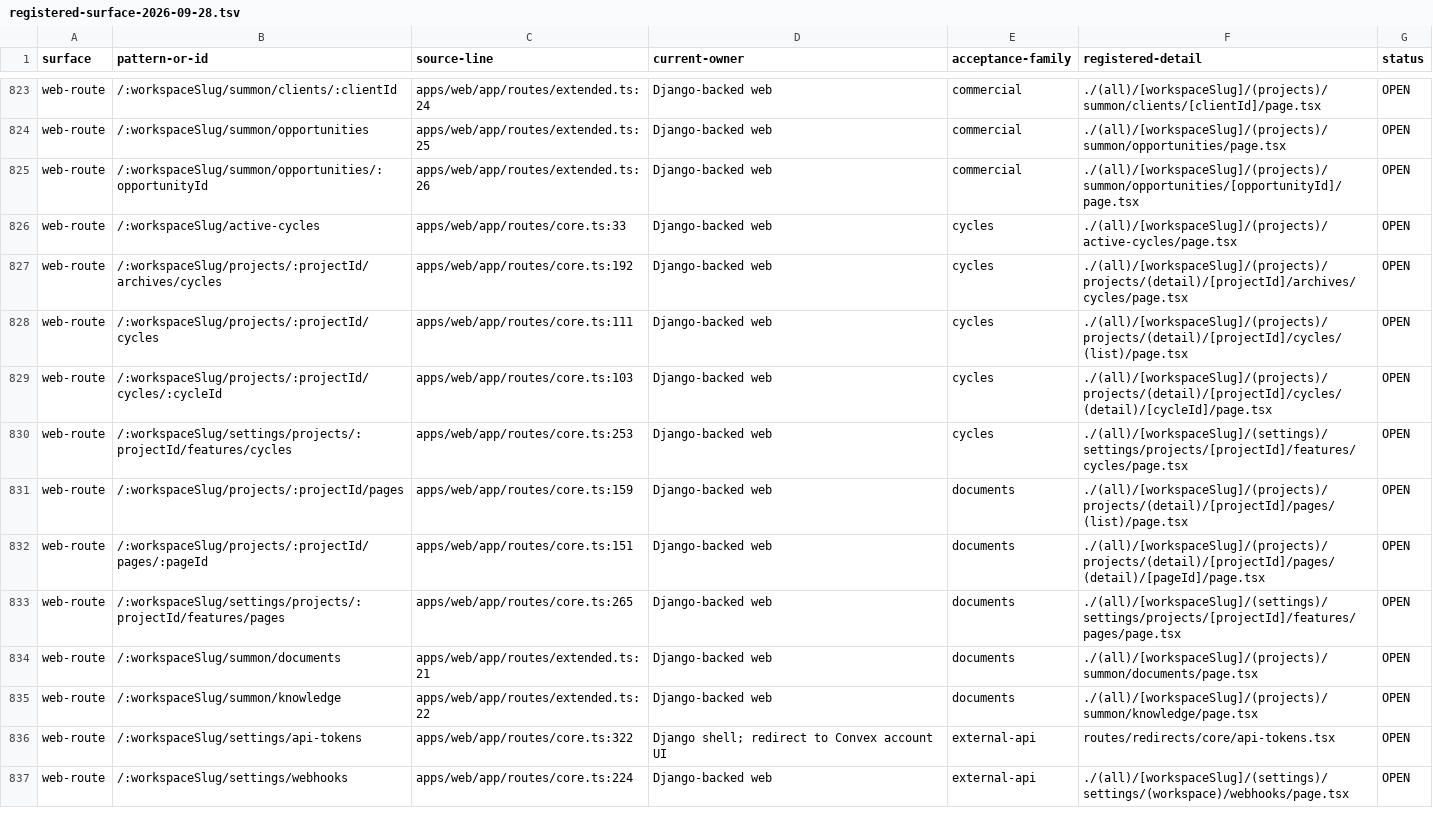
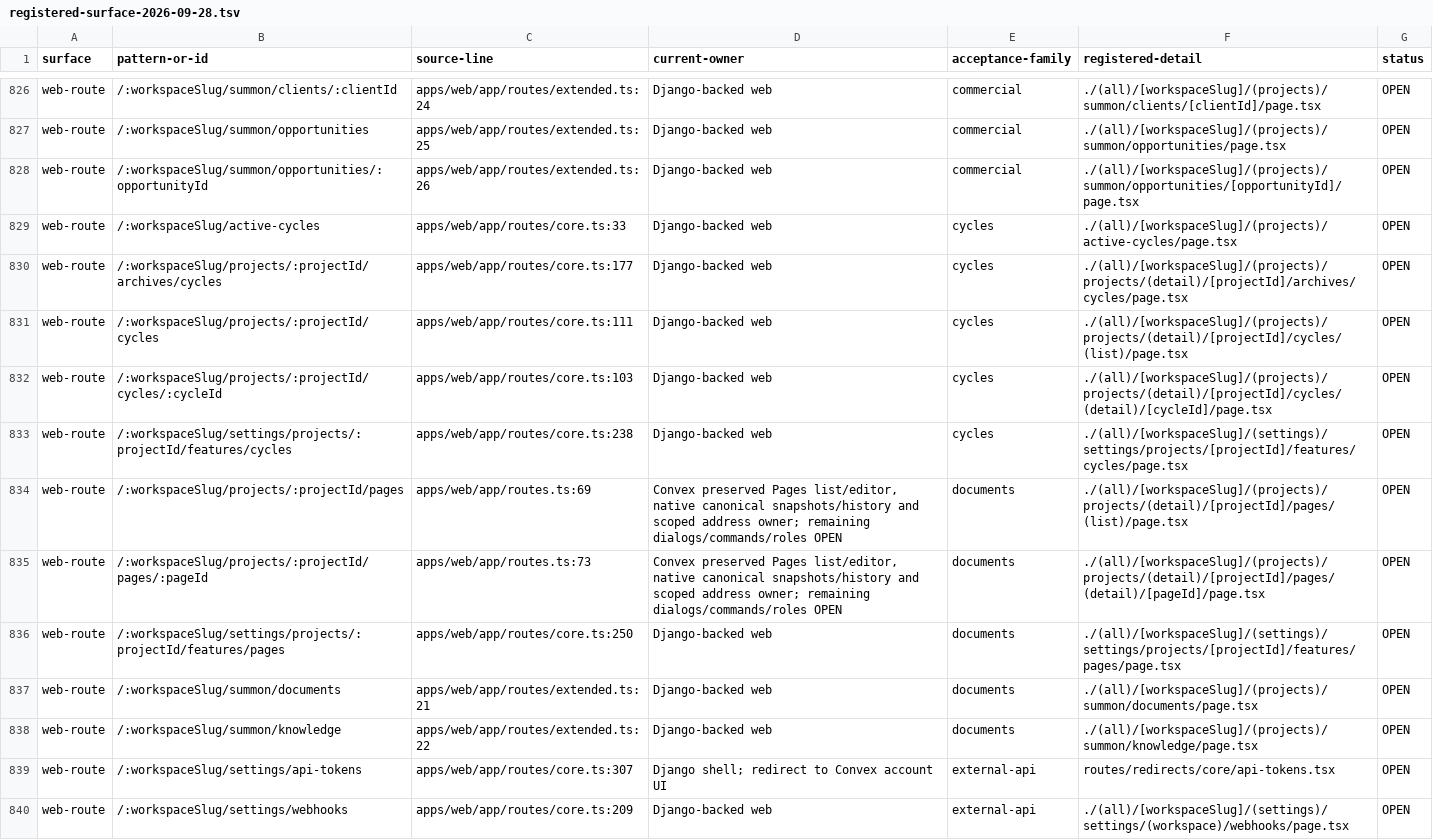
Before and after one commit to withsummon/summon-core-system, a TSV file: docs/migrations/convex/registered-surface-2026-09-28.tsv, drawn as a sheet; only a part is shown, gaps mark what is left out; the diff covers the shown part only.

Commit message:
docs(convex): reconcile Pages owners and scoped acceptance evidence

```diff
--- a/docs/migrations/convex/registered-surface-2026-09-28.tsv
+++ b/docs/migrations/convex/registered-surface-2026-09-28.tsv
@@ -826,12 +829,12 @@ web-route	/:workspaceSlug/summon/opportunities/:opportunityId	apps/web/app/route
 web-route	/:workspaceSlug/active-cycles	apps/web/app/routes/core.ts:33	Django-backed web	cycles	./(all)/[workspaceSlug]/(projects)/active-cycles/page.tsx	OPEN
-web-route	/:workspaceSlug/projects/:projectId/archives/cycles	apps/web/app/routes/core.ts:192	Django-backed web	cycles	./(all)/[workspaceSlug]/(projects)/projects/(detail)/[projectId]/archives/cycles/page.tsx	OPEN
+web-route	/:workspaceSlug/projects/:projectId/archives/cycles	apps/web/app/routes/core.ts:177	Django-backed web	cycles	./(all)/[workspaceSlug]/(projects)/projects/(detail)/[projectId]/archives/cycles/page.tsx	OPEN
 web-route	/:workspaceSlug/projects/:projectId/cycles	apps/web/app/routes/core.ts:111	Django-backed web	cycles	./(all)/[workspaceSlug]/(projects)/projects/(detail)/[projectId]/cycles/(list)/page.tsx	OPEN
 web-route	/:workspaceSlug/projects/:projectId/cycles/:cycleId	apps/web/app/routes/core.ts:103	Django-backed web	cycles	./(all)/[workspaceSlug]/(projects)/projects/(detail)/[projectId]/cycles/(detail)/[cycleId]/page.tsx	OPEN
-web-route	/:workspaceSlug/settings/projects/:projectId/features/cycles	apps/web/app/routes/core.ts:253	Django-backed web	cycles	./(all)/[workspaceSlug]/(settings)/settings/projects/[projectId]/features/cycles/page.tsx	OPEN
-web-route	/:workspaceSlug/projects/:projectId/pages	apps/web/app/routes/core.ts:159	Django-backed web	documents	./(all)/[workspaceSlug]/(projects)/projects/(detail)/[projectId]/pages/(list)/page.tsx	OPEN
-web-route	/:workspaceSlug/projects/:projectId/pages/:pageId	apps/web/app/routes/core.ts:151	Django-backed web	documents	./(all)/[workspaceSlug]/(projects)/projects/(detail)/[projectId]/pages/(detail)/[pageId]/page.tsx	OPEN
-web-route	/:workspaceSlug/settings/projects/:projectId/features/pages	apps/web/app/routes/core.ts:265	Django-backed web	documents	./(all)/[workspaceSlug]/(settings)/settings/projects/[projectId]/features/pages/page.tsx	OPEN
+web-route	/:workspaceSlug/settings/projects/:projectId/features/cycles	apps/web/app/routes/core.ts:238	Django-backed web	cycles	./(all)/[workspaceSlug]/(settings)/settings/projects/[projectId]/features/cycles/page.tsx	OPEN
+web-route	/:workspaceSlug/projects/:projectId/pages	apps/web/app/routes.ts:69	Convex preserved Pages list/editor, native canonical snapshots/history and scoped address owner; remaining dialogs/commands/roles OPEN	documents	./(all)/[workspaceSlug]/(projects)/projects/(detail)/[projectId]/pages/(list)/page.tsx	OPEN
+web-route	/:workspaceSlug/projects/:projectId/pages/:pageId	apps/web/app/routes.ts:73	Convex preserved Pages list/editor, native canonical snapshots/history and scoped address owner; remaining dialogs/commands/roles OPEN	documents	./(all)/[workspaceSlug]/(projects)/projects/(detail)/[projectId]/pages/(detail)/[pageId]/page.tsx	OPEN
+web-route	/:workspaceSlug/settings/projects/:projectId/features/pages	apps/web/app/routes/core.ts:250	Django-backed web	documents	./(all)/[workspaceSlug]/(settings)/settings/projects/[projectId]/features/pages/page.tsx	OPEN
 web-route	/:workspaceSlug/summon/documents	apps/web/app/routes/extended.ts:21	Django-backed web	documents	./(all)/[workspaceSlug]/(projects)/summon/documents/page.tsx	OPEN
 web-route	/:workspaceSlug/summon/knowledge	apps/web/app/routes/extended.ts:22	Django-backed web	documents	./(all)/[workspaceSlug]/(projects)/summon/knowledge/page.tsx	OPEN
-web-route	/:workspaceSlug/settings/api-tokens	apps/web/app/routes/core.ts:322	Django shell; redirect to Convex account UI	external-api	routes/redirects/core/api-tokens.tsx	OPEN
-web-route	/:workspaceSlug/settings/webhooks	apps/web/app/routes/core.ts:224	Django-backed web	external-api	./(all)/[workspaceSlug]/(settings)/settings/(workspace)/webhooks/page.tsx	OPEN
+web-route	/:workspaceSlug/settings/api-tokens	apps/web/app/routes/core.ts:307	Django shell; redirect to Convex account UI	external-api	routes/redirects/core/api-tokens.tsx	OPEN
+web-route	/:workspaceSlug/settings/webhooks	apps/web/app/routes/core.ts:209	Django-backed web	external-api	./(all)/[workspaceSlug]/(settings)/settings/(workspace)/webhooks/page.tsx	OPEN
```
Also changed, not shown: 3 added rows and 97 edited cells elsewhere in this file, docs/migrations/convex/registered-native-surface-2026-09-28.tsv, 3 other files.
